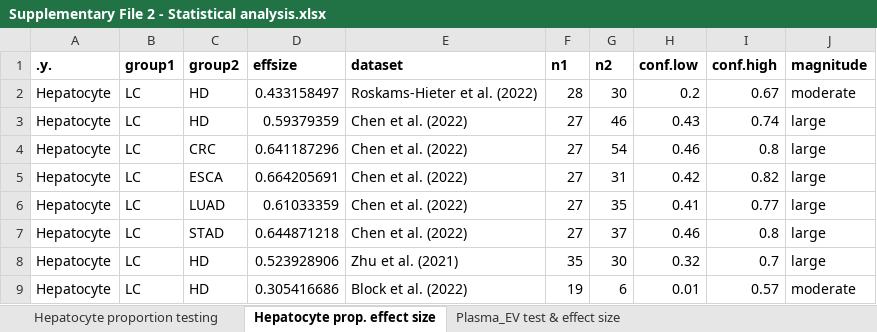
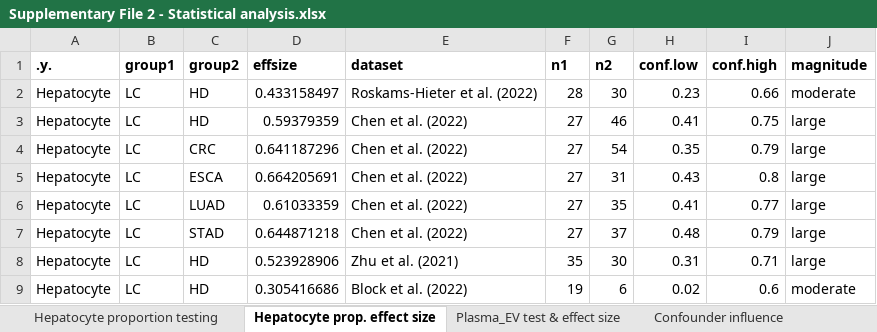
Before and after one commit to aramsafrast/cfdeconv, an Excel workbook: tables/Supplementary File 2 - Statistical analysis.xlsx, sheet Hepatocyte prop. effect size, drawn as a sheet; values as stored, in another font and other column widths than the file's, no borders; the diff names each change by its address in the sheet, - before the commit and + after, or states it on an @@ line.

```diff
--- a/tables/Supplementary File 2 - Statistical analysis.xlsx (sheet Hepatocyte prop. effect size)
+++ b/tables/Supplementary File 2 - Statistical analysis.xlsx (sheet Hepatocyte prop. effect size)
+sheet tab: Confounder influence
-H2 (conf.low): 0.2
+H2 (conf.low): 0.23
-I2 (conf.high): 0.67
+I2 (conf.high): 0.66
-H3 (conf.low): 0.43
+H3 (conf.low): 0.41
-I3 (conf.high): 0.74
+I3 (conf.high): 0.75
-H4 (conf.low): 0.46
+H4 (conf.low): 0.35
-I4 (conf.high): 0.8
+I4 (conf.high): 0.79
-H5 (conf.low): 0.42
+H5 (conf.low): 0.43
-I5 (conf.high): 0.82
+I5 (conf.high): 0.8
-H7 (conf.low): 0.46
+H7 (conf.low): 0.48
-I7 (conf.high): 0.8
+I7 (conf.high): 0.79
-H8 (conf.low): 0.32
+H8 (conf.low): 0.31
-I8 (conf.high): 0.7
+I8 (conf.high): 0.71
-H9 (conf.low): 0.01
+H9 (conf.low): 0.02
-I9 (conf.high): 0.57
+I9 (conf.high): 0.6
```
Also changed, not shown: sheet Hepatocyte proportion testing, sheet Plasma_EV test & effect size, 7 other files.
